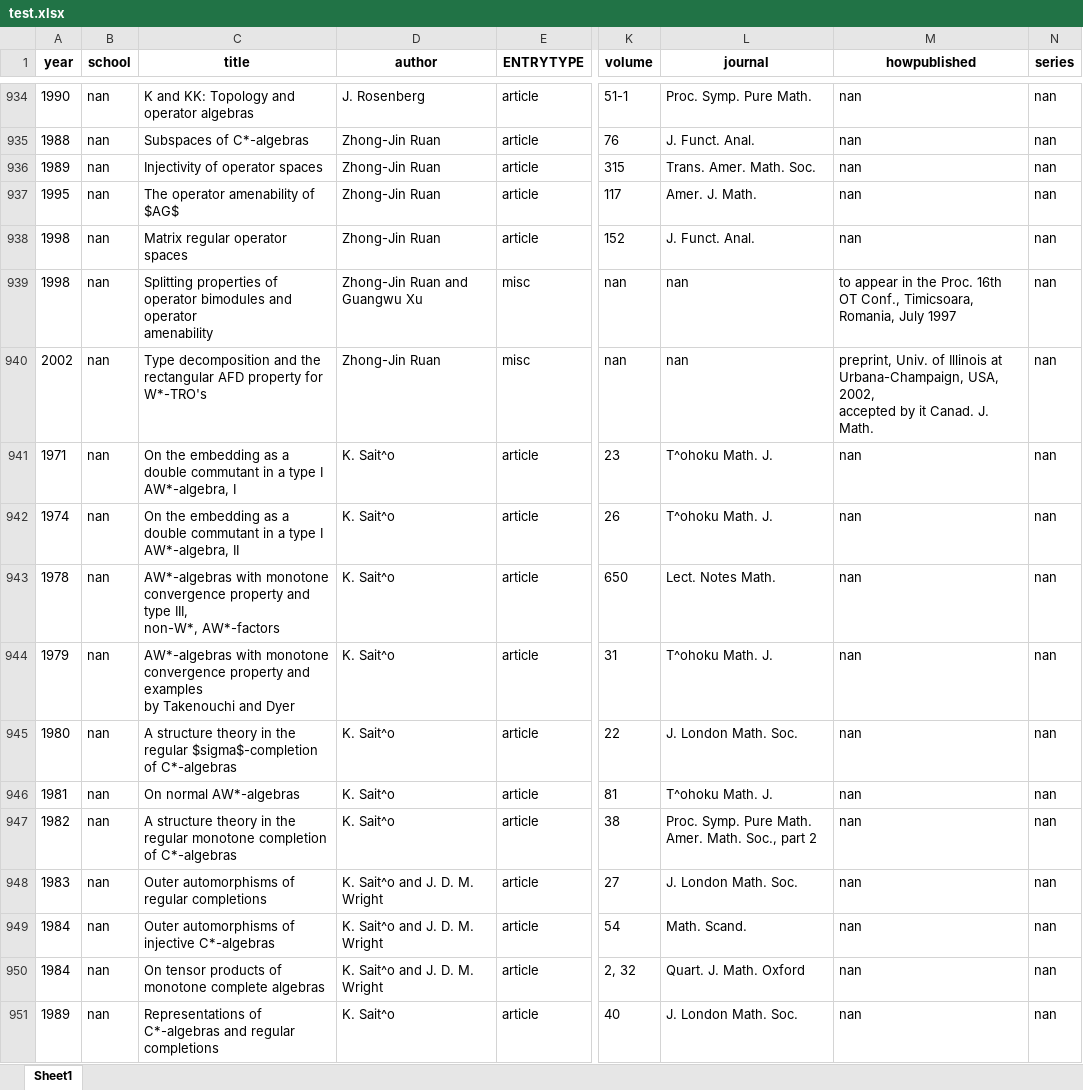
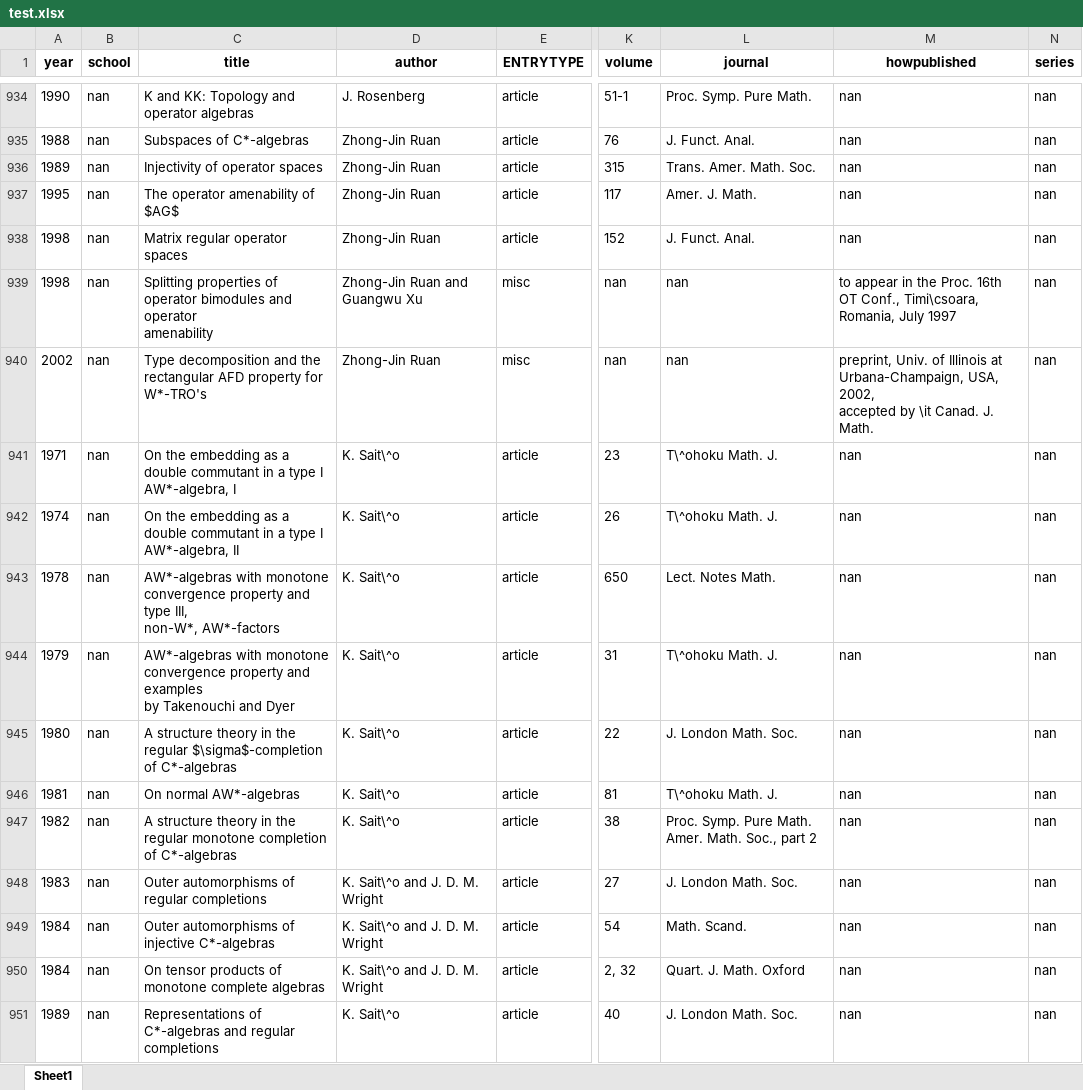
Before and after one commit to nstephens13/DBS-Bibtex-Projekt, an Excel workbook: data/test.xlsx, sheet Sheet1, drawn as a sheet; only a part is shown, gaps mark what is left out; values as stored, in another font and other column widths than the file's, no borders; ↵ is a line break in a cell; the diff covers the shown part only; the diff names each change by its address in the sheet, - before the commit and + after, or states it on an @@ line.

```diff
--- a/data/test.xlsx (sheet Sheet1)
+++ b/data/test.xlsx (sheet Sheet1)
-M939 (howpublished): …OT Conf., Timicsoara, ↵ Romania, July…
+M939 (howpublished): …OT Conf., Timi\csoara, ↵ Romania, July…
-M940 (howpublished): …accepted by it Canad. J.…
+M940 (howpublished): …accepted by \it Canad. J.…
-D941:D947 (author): K. Sait^o
+D941:D947 (author): K. Sait\^o
-L941:L942 (journal): T^ohoku Math. J.
+L941:L942 (journal): T\^ohoku Math. J.
-L944 (journal): T^ohoku Math. J.
+L944 (journal): T\^ohoku Math. J.
-C945 (title): …the regular $sigma$-completion of C*-algebras
+C945 (title): …the regular $\sigma$-completion of C*-algebras
-L946 (journal): T^ohoku Math. J.
+L946 (journal): T\^ohoku Math. J.
-D948:D950 (author): K. Sait^o and J. D. M. Wright
+D948:D950 (author): K. Sait\^o and J. D. M. Wright
-D951 (author): K. Sait^o
+D951 (author): K. Sait\^o
```
Also changed, not shown: 412 edited cells elsewhere in this sheet, 2 other files.
